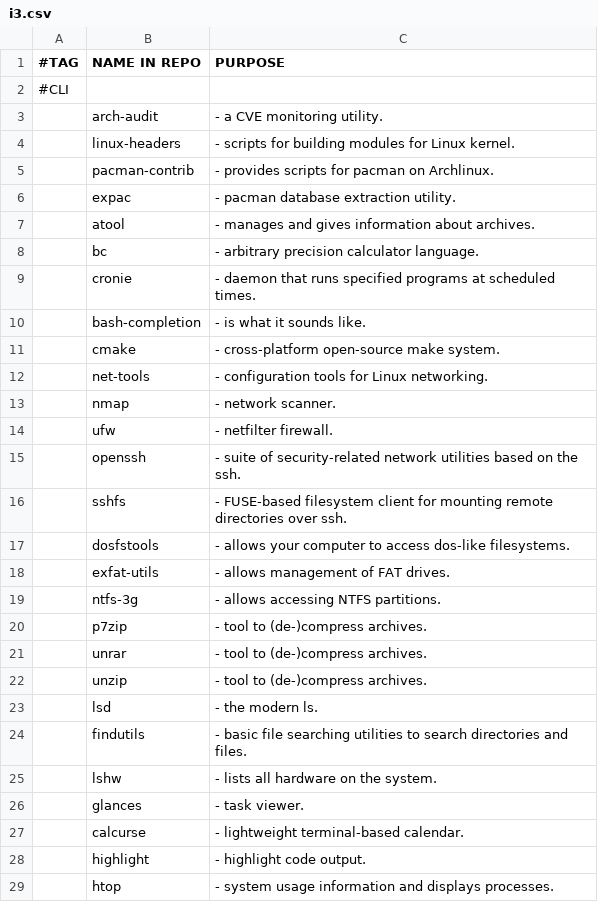
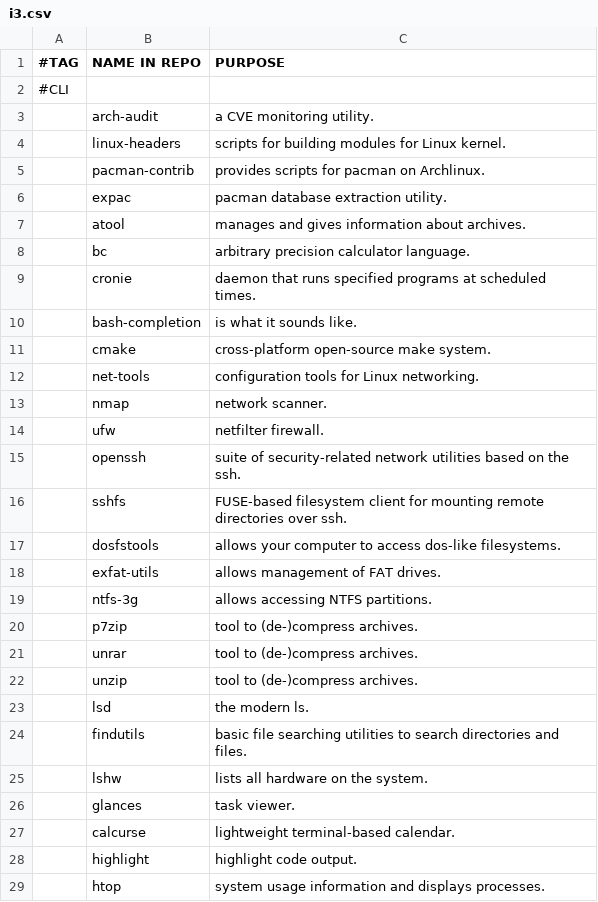
Before and after one commit to ispanos/anergos, a CSV file: programs/i3.csv, drawn as a sheet; only a part is shown; the diff covers the shown part only.

Commit message:
removed -

```diff
--- a/programs/i3.csv
+++ b/programs/i3.csv
@@ -2,28 +2,28 @@
 #CLI,,
-,arch-audit,- a CVE monitoring utility.
-,linux-headers,- scripts for building modules for Linux kernel.
-,pacman-contrib,- provides scripts for pacman on Archlinux.
-,expac,- pacman database extraction utility.
-,atool,- manages and gives information about archives.
-,bc,- arbitrary precision calculator language.
-,cronie,- daemon that runs specified programs at scheduled times.
-,bash-completion,- is what it sounds like.
-,cmake,- cross-platform open-source make system.
-,net-tools,- configuration tools for Linux networking.
-,nmap,- network scanner.
-,ufw,- netfilter firewall.
-,openssh,- suite of security-related network utilities based on the ssh.
-,sshfs,- FUSE-based filesystem client for mounting remote directories over ssh.
-,dosfstools,- allows your computer to access dos-like filesystems.
-,exfat-utils,- allows management of FAT drives.
-,ntfs-3g,- allows accessing NTFS partitions.
-,p7zip,- tool to (de-)compress archives.
-,unrar,- tool to (de-)compress archives.
-,unzip,- tool to (de-)compress archives.
-,lsd,- the modern ls.
-,findutils,- basic file searching utilities to search directories and files.
-,lshw,- lists all hardware on the system.
-,glances,- task viewer.
-,calcurse,- lightweight terminal-based calendar.
-,highlight,- highlight code output.
-,htop,- system usage information and displays processes.
+,arch-audit,a CVE monitoring utility.
+,linux-headers,scripts for building modules for Linux kernel.
+,pacman-contrib,provides scripts for pacman on Archlinux.
+,expac,pacman database extraction utility.
+,atool,manages and gives information about archives.
+,bc,arbitrary precision calculator language.
+,cronie,daemon that runs specified programs at scheduled times.
+,bash-completion,is what it sounds like.
+,cmake,cross-platform open-source make system.
+,net-tools,configuration tools for Linux networking.
+,nmap,network scanner.
+,ufw,netfilter firewall.
+,openssh,suite of security-related network utilities based on the ssh.
+,sshfs,FUSE-based filesystem client for mounting remote directories over ssh.
+,dosfstools,allows your computer to access dos-like filesystems.
+,exfat-utils,allows management of FAT drives.
+,ntfs-3g,allows accessing NTFS partitions.
+,p7zip,tool to (de-)compress archives.
+,unrar,tool to (de-)compress archives.
+,unzip,tool to (de-)compress archives.
+,lsd,the modern ls.
+,findutils,basic file searching utilities to search directories and files.
+,lshw,lists all hardware on the system.
+,glances,task viewer.
+,calcurse,lightweight terminal-based calendar.
+,highlight,highlight code output.
+,htop,system usage information and displays processes.
```
Also changed, not shown: 56 edited cells elsewhere in this file.
